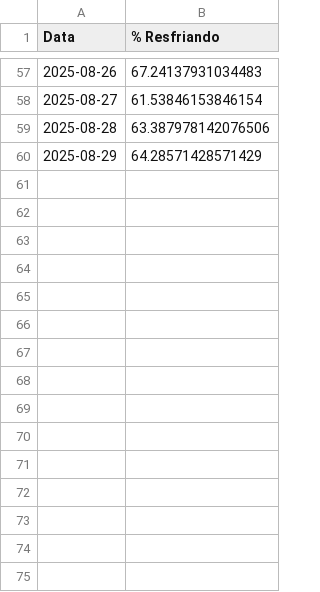
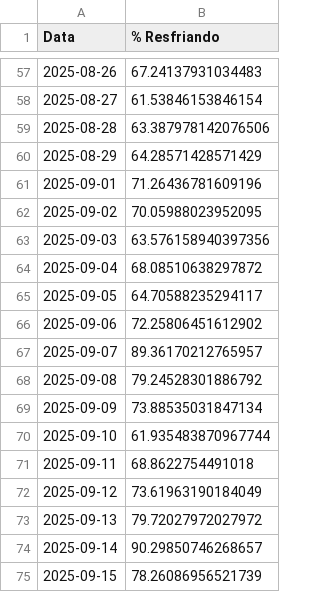
Before and after one commit to lucasteixeira0/dashboardsima, a CSV file: data/proteção/fornos_alerta.csv, drawn as a sheet; only a part is shown, gaps mark what is left out; the diff names each change by its address in the sheet, - before the commit and + after, or states it on an @@ line.

Commit message:
data

```diff
--- a/data/proteção/fornos_alerta.csv
+++ b/data/proteção/fornos_alerta.csv
+row 61: 2025-09-01 | 71.26436781609196
+row 62: 2025-09-02 | 70.05988023952095
+row 63: 2025-09-03 | 63.576158940397356
+row 64: 2025-09-04 | 68.08510638297872
+row 65: 2025-09-05 | 64.70588235294117
+row 66: 2025-09-06 | 72.25806451612902
+row 67: 2025-09-07 | 89.36170212765957
+row 68: 2025-09-08 | 79.24528301886792
+row 69: 2025-09-09 | 73.88535031847134
+row 70: 2025-09-10 | 61.935483870967744
+row 71: 2025-09-11 | 68.8622754491018
+row 72: 2025-09-12 | 73.61963190184049
+row 73: 2025-09-13 | 79.72027972027972
+row 74: 2025-09-14 | 90.29850746268657
+row 75: 2025-09-15 | 78.26086956521739
```
Also changed, not shown: data/proteção/Qnt_emprodução_diaria.csv, data/proteção/producao_estimada_diaria.csv, 2 other files.
